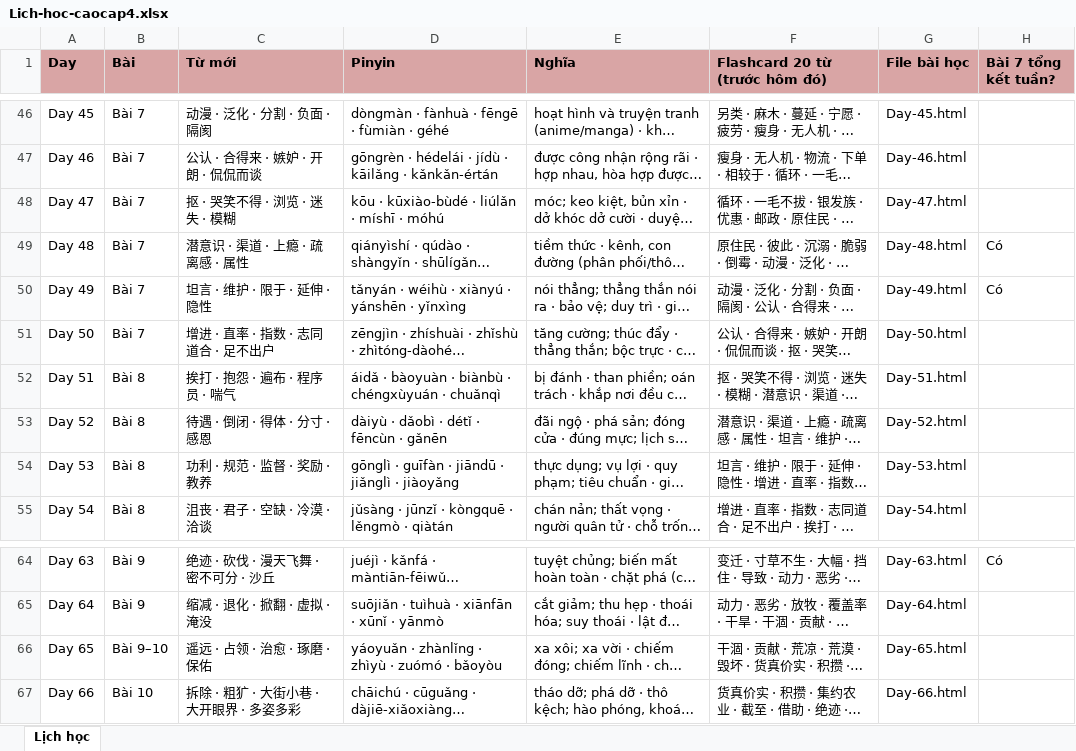
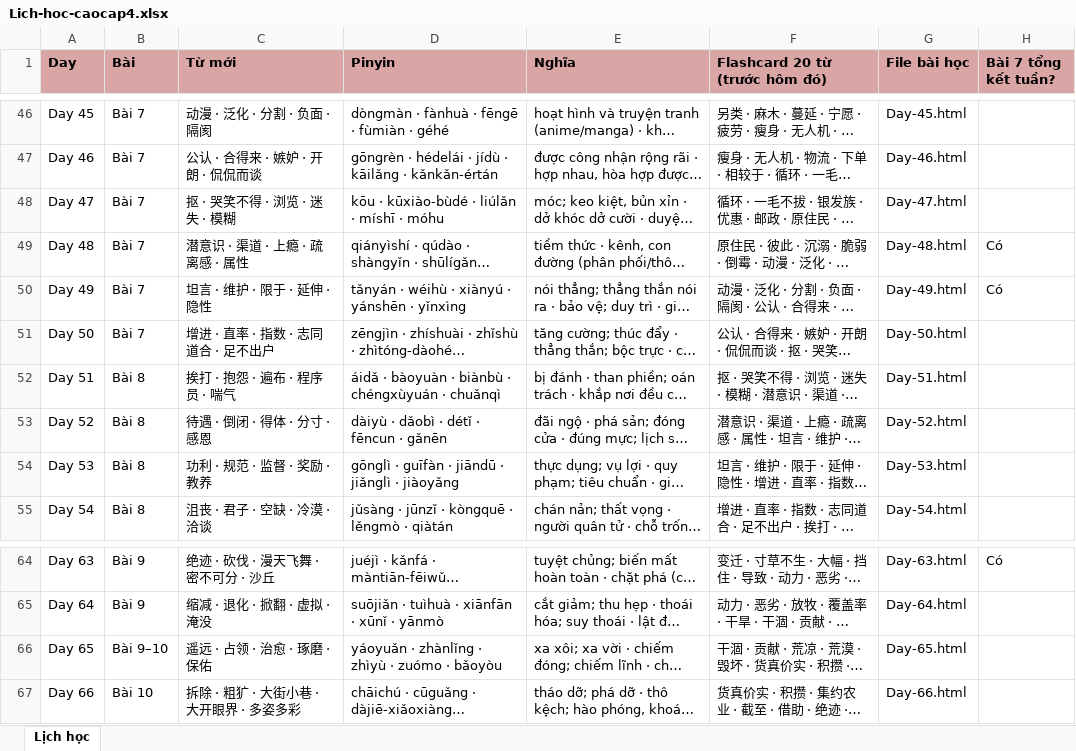
Before and after one commit to vinhnd2026/CaoCap4, an Excel workbook: Lich-hoc-caocap4.xlsx, sheet Lịch học, drawn as a sheet; only a part is shown, gaps mark what is left out; long unchanged cells end in …; values as stored, in another font and other column widths than the file's, no borders; the diff covers the shown part only; the diff names each change by its address in the sheet, - before the commit and + after, or states it on an @@ line.

Commit message:
Cap nhat pinyin theo sach chuan + sua chiet tu + bo 2 dong index (2/2)

```diff
--- a/Lich-hoc-caocap4.xlsx (sheet Lịch học)
+++ b/Lich-hoc-caocap4.xlsx (sheet Lịch học)
-D48 (Pinyin): kōu · kūxiào-bùdé · liúlǎn · míshī · móhú
+D48 (Pinyin): kōu · kūxiào-bùdé · liúlǎn · míshī · móhu
-D53 (Pinyin): dàiyù · dǎobì · détǐ · fēncùn · gǎnēn
+D53 (Pinyin): dàiyù · dǎobì · détǐ · fēncun · gǎnēn
-D66 (Pinyin): yáoyuǎn · zhànlǐng · zhìyù · zuómó · bǎoyòu
+D66 (Pinyin): yáoyuǎn · zhànlǐng · zhìyù · zuómo · bǎoyòu
```
Also changed, not shown: 8 edited cells elsewhere in this sheet, 37 other files.
